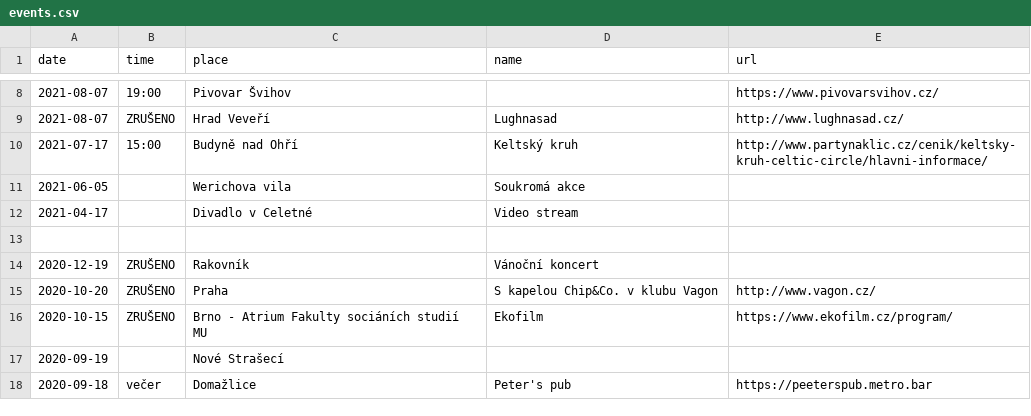
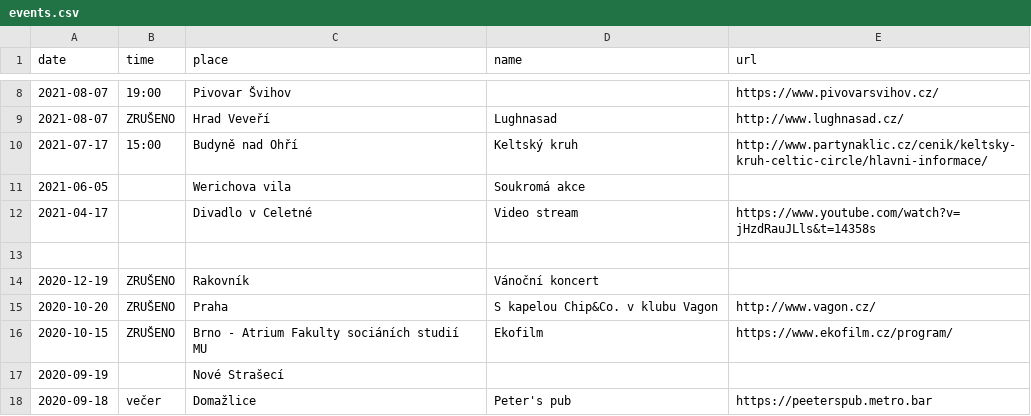
Before and after one commit to davrys/rira-web-jekyll, a CSV file: _data/events.csv, drawn as a sheet; only a part is shown, gaps mark what is left out.

Commit message:
Add video stream url

```diff
--- a/_data/events.csv
+++ b/_data/events.csv
@@ -11,3 +11,3 @@ date,time,place,name,url
 2021-06-05,,Werichova vila,Soukromá akce,
-2021-04-17,,Divadlo v Celetné,Video stream,
+2021-04-17,,Divadlo v Celetné,Video stream,https://www.youtube.com/watch?v=jHzdRauJLls&t=14358s
 
```
